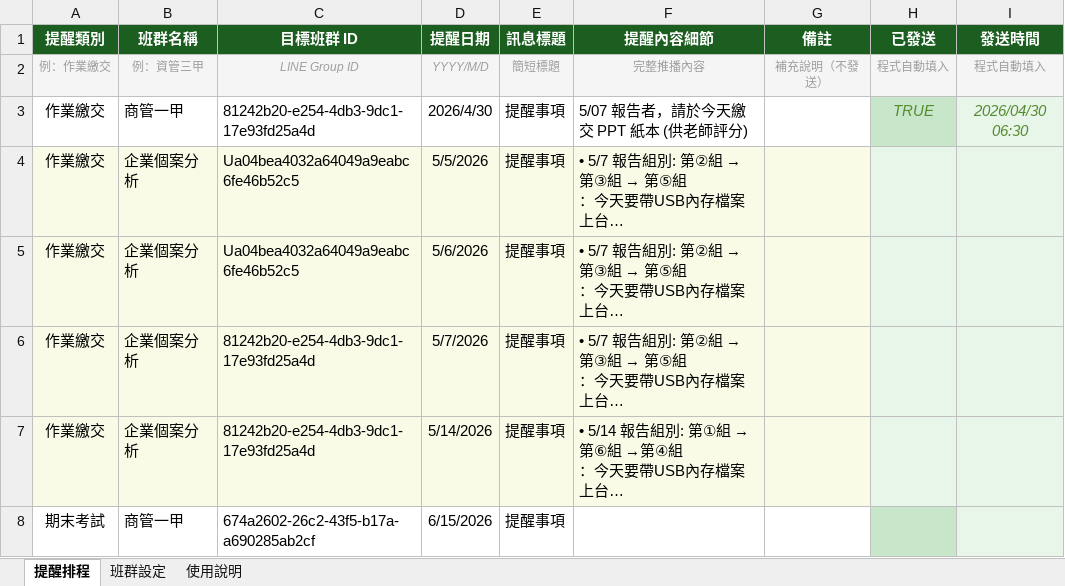
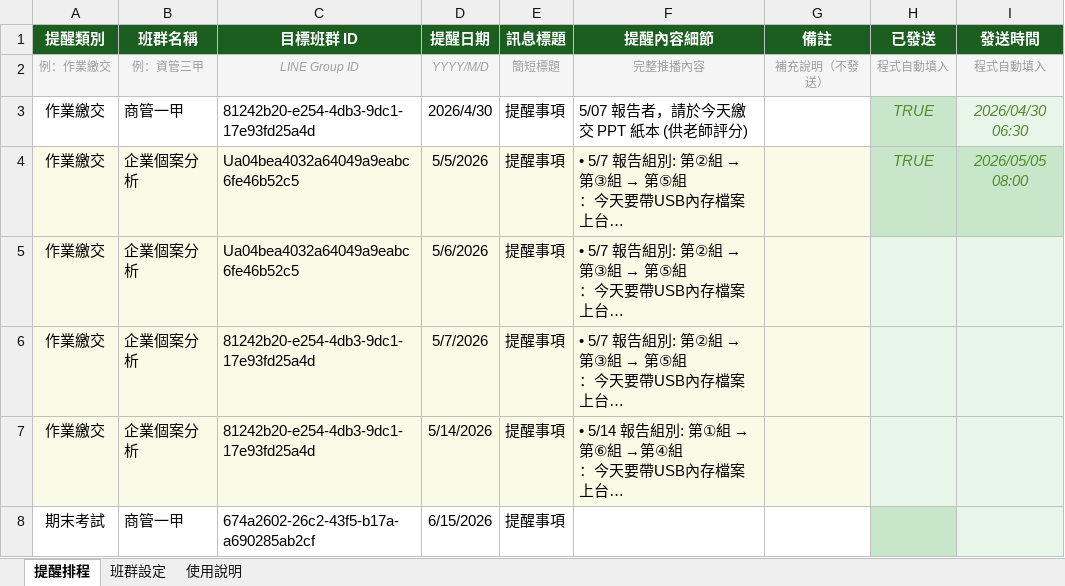
Before and after one commit to celinaliang65-lab/line-notify, an Excel workbook: data/LINE班群提醒排程.xlsx, sheet 提醒排程, drawn as a sheet; long unchanged cells end in …; values as stored, in another font and other column widths than the file's, no borders; the diff names each change by its address in the sheet, - before the commit and + after, or states it on an @@ line.

```diff
--- a/data/LINE班群提醒排程.xlsx (sheet 提醒排程)
+++ b/data/LINE班群提醒排程.xlsx (sheet 提醒排程)
-H4 (已發送): (empty)
+H4 (已發送): TRUE
-H4:I4 fill: #E8F5E9
+H4:I4 fill: #C8E6C9
-I4 (發送時間): (empty)
+I4 (發送時間): 2026/05/05 08:00
```
